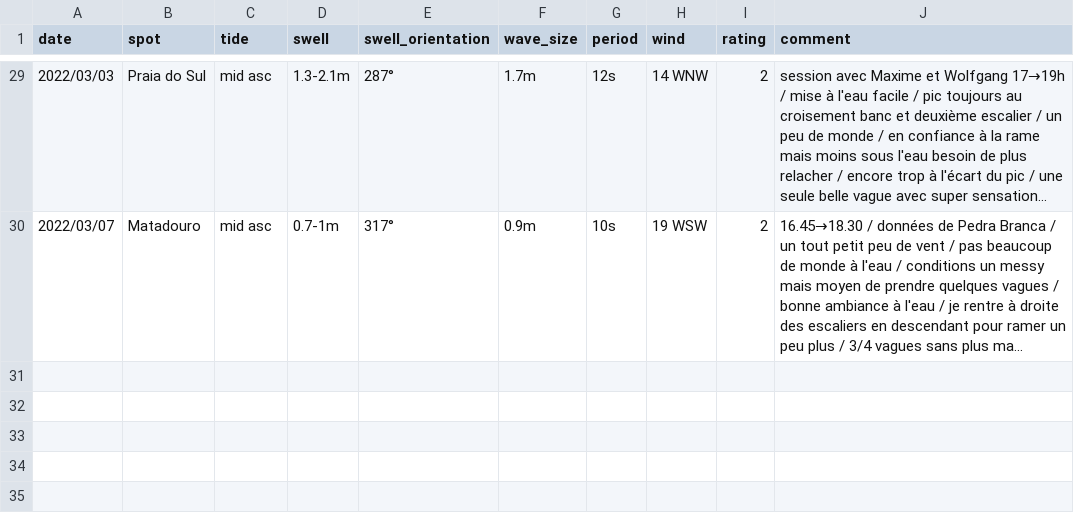
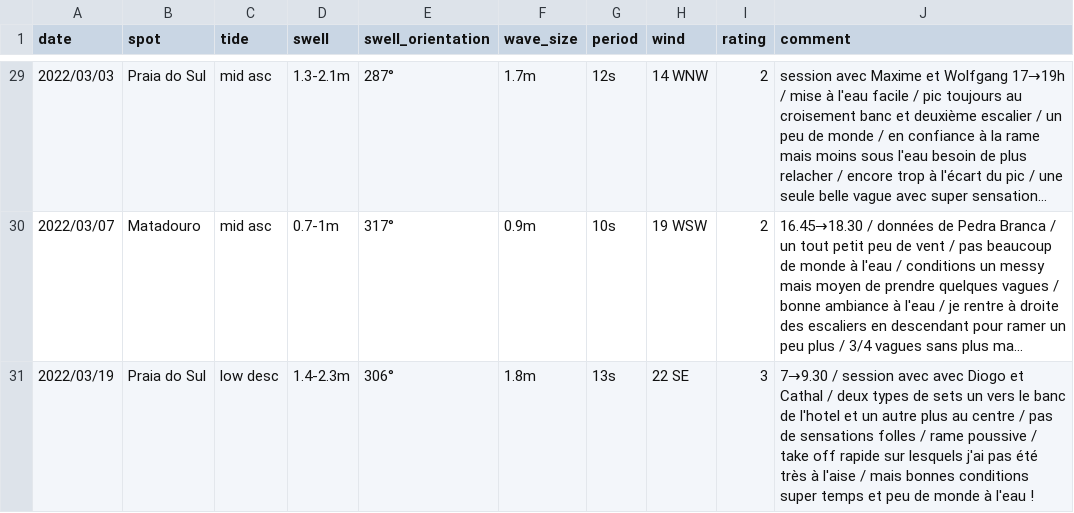
Before and after one commit to vidaruamarcosportugal/vidaruamarcosportugal.github.io, a CSV file: _data/surf_sessions.csv, drawn as a sheet; only a part is shown, gaps mark what is left out; long unchanged cells end in …; the diff names each change by its address in the sheet, - before the commit and + after, or states it on an @@ line.

Commit message:
new session

```diff
--- a/_data/surf_sessions.csv
+++ b/_data/surf_sessions.csv
+row 31: 2022/03/19 | Praia do Sul | low desc | 1.4-2.3m | 306° | 1.8m | 13s | 22 SE | 3 | 7→9.30 / session avec avec Diogo et Cathal / deux types de sets un vers le banc de l'hotel et un autre plus au centre / pas de sensations folles / rame poussive / take off rapide sur lesquels j'ai pas été très à l'aise / mais bonnes conditions super temps et peu de monde à l'eau !
```
